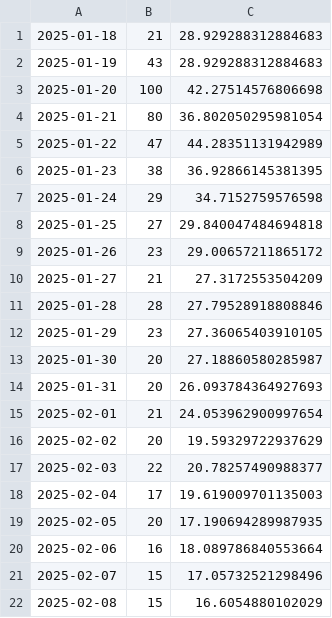
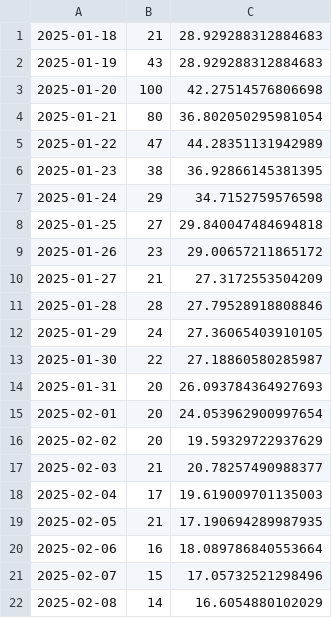
Before and after one commit to b-adamson/ETH-Submission, a CSV file: combined_data.csv, drawn as a sheet.

```diff
--- a/combined_data.csv
+++ b/combined_data.csv
@@ -11,12 +11,12 @@
 2025-01-28,28,27.79528918808846
-2025-01-29,23,27.36065403910105
-2025-01-30,20,27.18860580285987
+2025-01-29,24,27.36065403910105
+2025-01-30,22,27.18860580285987
 2025-01-31,20,26.093784364927693
-2025-02-01,21,24.053962900997654
+2025-02-01,20,24.053962900997654
 2025-02-02,20,19.59329722937629
-2025-02-03,22,20.78257490988377
+2025-02-03,21,20.78257490988377
 2025-02-04,17,19.619009701135003
-2025-02-05,20,17.190694289987935
+2025-02-05,21,17.190694289987935
 2025-02-06,16,18.089786840553664
 2025-02-07,15,17.05732521298496
-2025-02-08,15,16.6054880102029
+2025-02-08,14,16.6054880102029
```
Also changed, not shown: 3 other files.
